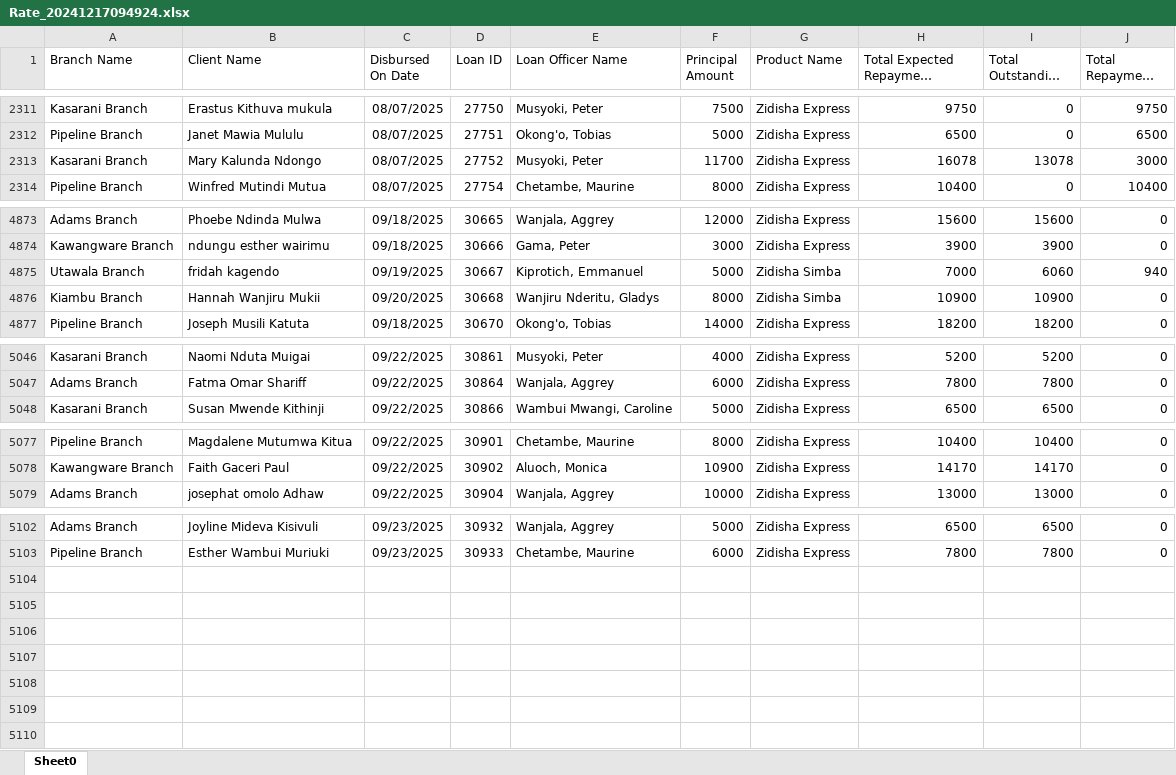
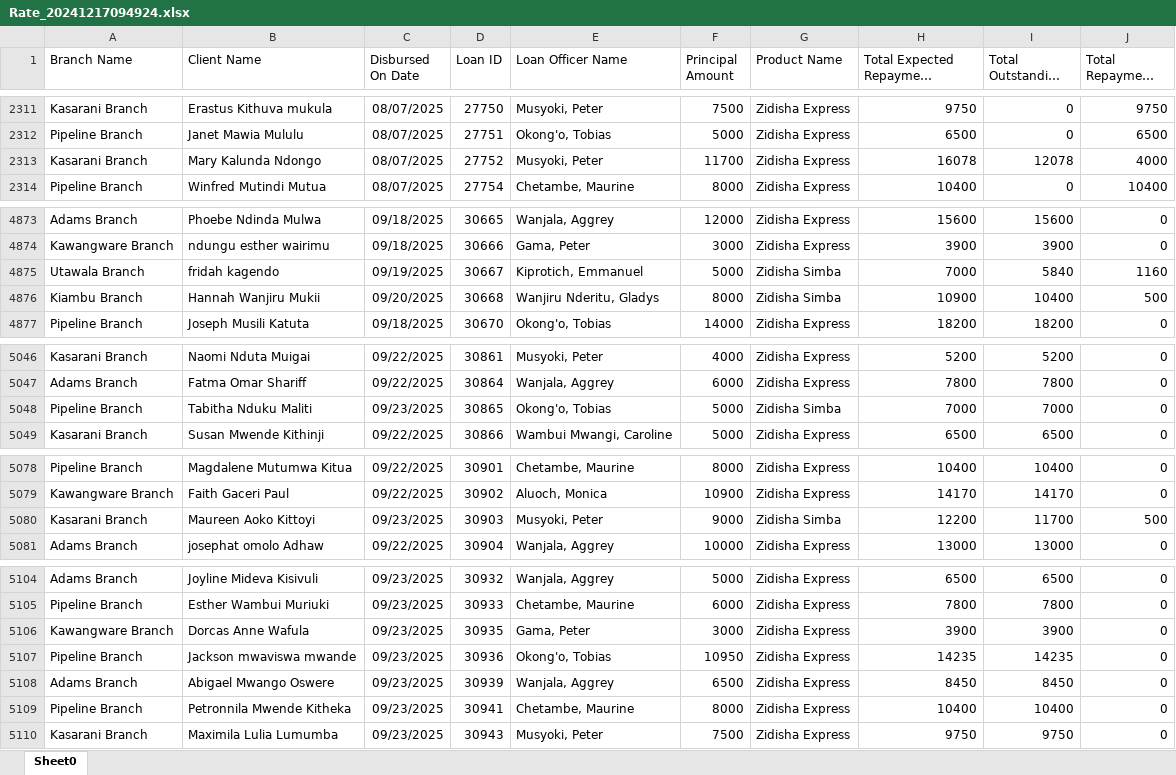
Before and after one commit to Phoenix-Capital/zidisha-monitor, an Excel workbook: Rate_20241217094924.xlsx, sheet Sheet0, drawn as a sheet; only a part is shown, gaps mark what is left out; long unchanged cells end in …; values as stored, in another font and other column widths than the file's, no borders; the diff covers the shown part only; the diff names each change by its address in the sheet, - before the commit and + after, or states it on an @@ line.

Commit message:
monday morning

```diff
--- a/Rate_20241217094924.xlsx (sheet Sheet0)
+++ b/Rate_20241217094924.xlsx (sheet Sheet0)
-I2313 (Total Outstanding Derived): 13078
+I2313 (Total Outstanding Derived): 12078
-J2313 (Total Repayment Derived): 3000
+J2313 (Total Repayment Derived): 4000
-I4875 (Total Outstanding Derived): 6060
+I4875 (Total Outstanding Derived): 5840
-J4875 (Total Repayment Derived): 940
+J4875 (Total Repayment Derived): 1160
-I4876 (Total Outstanding Derived): 10900
+I4876 (Total Outstanding Derived): 10400
-J4876 (Total Repayment Derived): 0
+J4876 (Total Repayment Derived): 500
+row 5048: Pipeline Branch | Tabitha Nduku Maliti | 09/23/2025 | 30865 | Okong'o, Tobias | 5000 | Zidisha Simba | 7000 | 7000 | 0
+row 5080: Kasarani Branch | Maureen Aoko Kittoyi | 09/23/2025 | 30903 | Musyoki, Peter | 9000 | Zidisha Simba | 12200 | 11700 | 500
+row 5106: Kawangware Branch | Dorcas Anne Wafula | 09/23/2025 | 30935 | Gama, Peter | 3000 | Zidisha Express | 3900 | 3900 | 0
+row 5107: Pipeline Branch | Jackson mwaviswa mwande | 09/23/2025 | 30936 | Okong'o, Tobias | 10950 | Zidisha Express | 14235 | 14235 | 0
+row 5108: Adams Branch | Abigael Mwango Oswere | 09/23/2025 | 30939 | Wanjala, Aggrey | 6500 | Zidisha Express | 8450 | 8450 | 0
+row 5109: Pipeline Branch | Petronnila Mwende Kitheka | 09/23/2025 | 30941 | Chetambe, Maurine | 8000 | Zidisha Express | 10400 | 10400 | 0
+row 5110: Kasarani Branch | Maximila Lulia Lumumba | 09/23/2025 | 30943 | Musyoki, Peter | 7500 | Zidisha Express | 9750 | 9750 | 0
```
Also changed, not shown: 44 edited cells elsewhere in this sheet.
